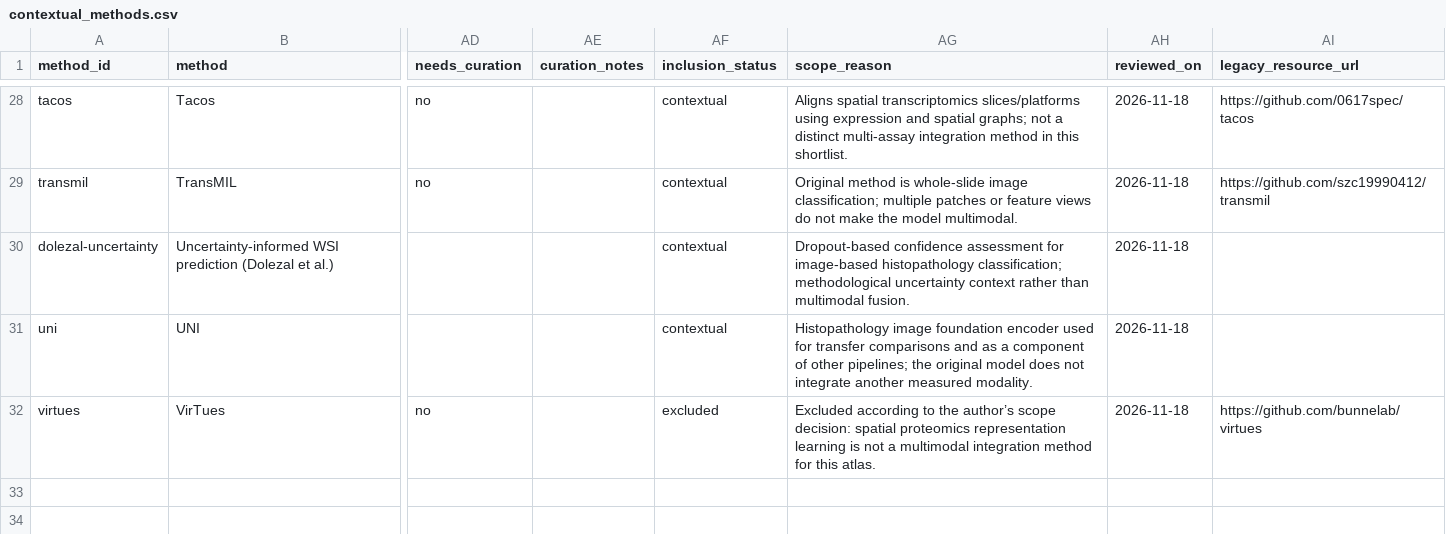
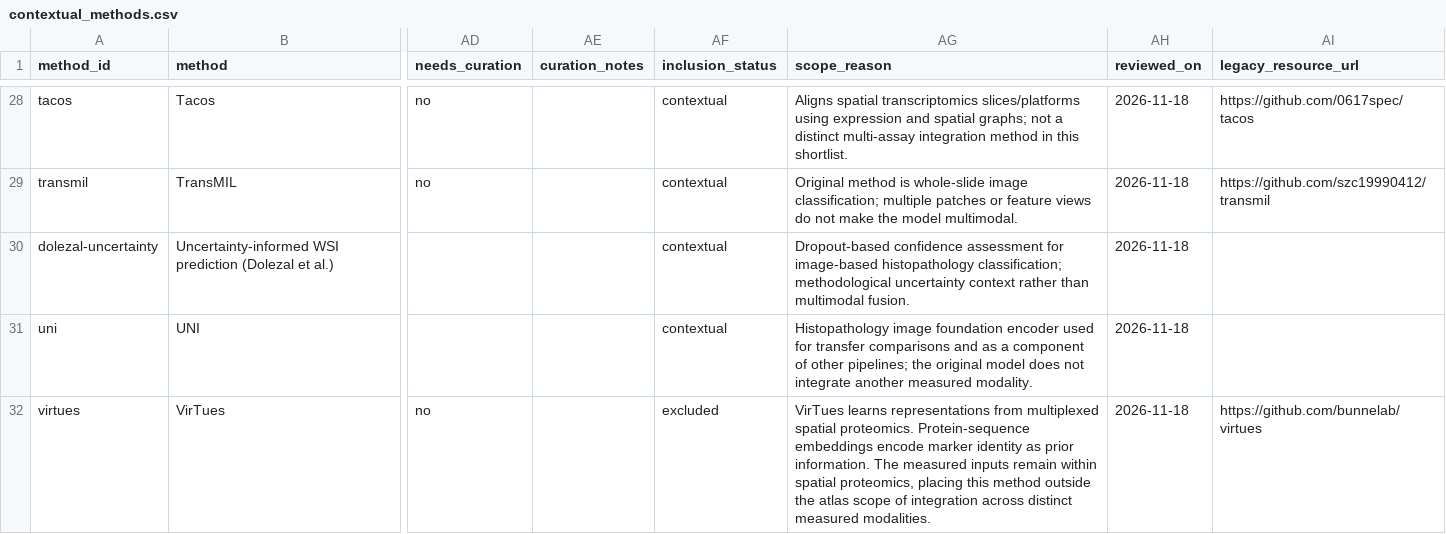
Before and after one commit to szczurek-lab/multimodal-integration-atlas, a CSV file: data/contextual_methods.csv, drawn as a sheet; only a part is shown, gaps mark what is left out; the diff names each change by its address in the sheet, - before the commit and + after, or states it on an @@ line.

```diff
--- a/data/contextual_methods.csv
+++ b/data/contextual_methods.csv
-AG32 (scope_reason): Excluded according to the author’s scope decision: spatial proteomics representation learning is not a multimodal integration method for this atlas.
+AG32 (scope_reason): VirTues learns representations from multiplexed spatial proteomics. Protein-sequence embeddings encode marker identity as prior information. The measured inputs remain within spatial proteomics, placing this method outside the atlas scope of integration across distinct measured modalities.
```
Also changed, not shown: 3 other files.
